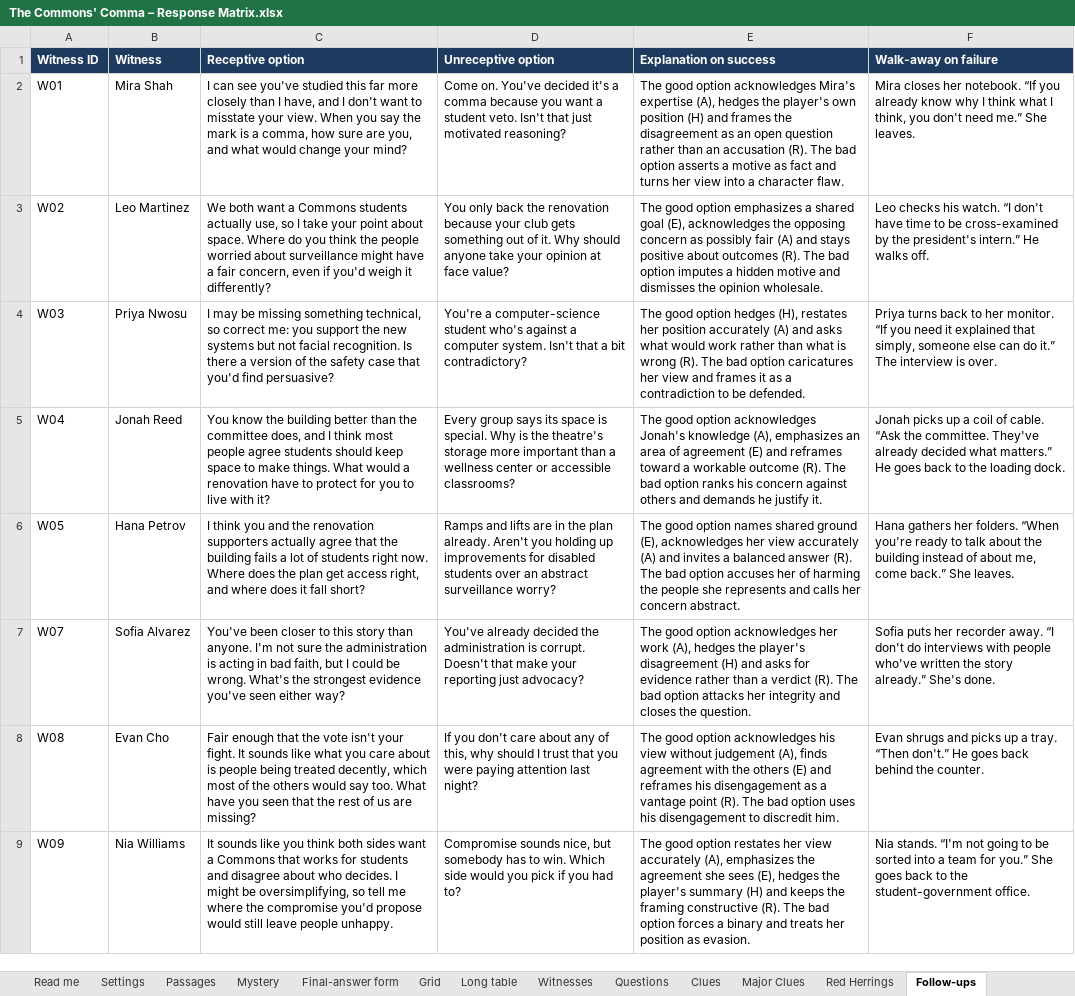
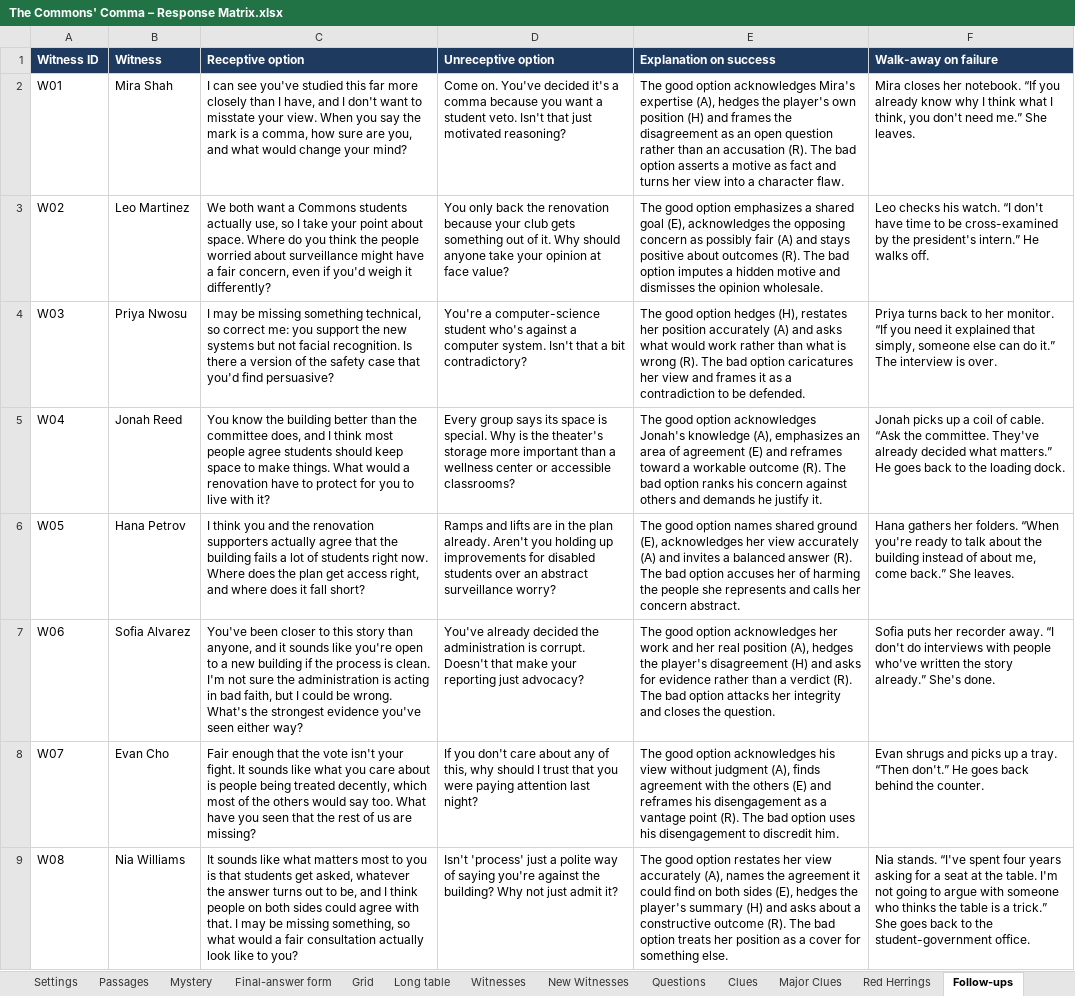
Before and after one commit to HolyTispoon/HEARsay-Mysteries, an Excel workbook: scenarios/commons-comma/The Commons' Comma – Response Matrix.xlsx, sheet Follow-ups, drawn as a sheet; values as stored, in another font and other column widths than the file's, no borders; charts and pictures not drawn; removed rows and columns are numbered as before the commit, all else as after; the diff names each change by its address in the sheet, - before the commit and + after, or states it on an @@ line.

```diff
--- a/scenarios/commons-comma/The Commons' Comma – Response Matrix.xlsx (sheet Follow-ups)
+++ b/scenarios/commons-comma/The Commons' Comma – Response Matrix.xlsx (sheet Follow-ups)
+sheet tab: New Witnesses
-D5 (Unreceptive option): …is the theatre's storage more…
+D5 (Unreceptive option): …is the theater's storage more…
+row 7: W06 | Sofia Alvarez | You've been closer to this story than anyone, and it sounds like you're open to a new building if the process is clean. I'm not sure the administration is acting in bad faith, but I could be wrong. What's the strongest evidence you've seen either way? | You've already decided the administration is corrupt. Doesn't that make your reporting just advocacy? | The good option acknowledges her work and her real position (A), hedges the player's disagreement (H) and asks for evidence rather than a verdict (R). The bad option attacks her integrity and closes the question. | Sofia puts her recorder away. “I don't do interviews with people who've written the story already.” She's done.
-B8 (Witness): Sofia Alvarez
+B8 (Witness): Evan Cho
-C8 (Receptive option): You've been closer to this story than anyone. I'm not sure the administration is acting in bad faith, but I could be wrong. What's the strongest evidence you've seen either way?
+C8 (Receptive option): Fair enough that the vote isn't your fight. It sounds like what you care about is people being treated decently, which most of the others would say too. What have you seen that the rest of us are missing?
-D8 (Unreceptive option): You've already decided the administration is corrupt. Doesn't that make your reporting just advocacy?
+D8 (Unreceptive option): If you don't care about any of this, why should I trust that you were paying attention last night?
-E8 (Explanation on success): …option acknowledges her work (A), hedges the player's disagreement (H) and asks for evidence rather than a verdict (R). The bad option attacks her integrity and closes the question.
+E8 (Explanation on success): …option acknowledges his view without judgment (A), finds agreement with the others (E) and reframes his disengagement as a vantage point (R). The bad option uses his disengagement to discredit him.
-F8 (Walk-away on failure): Sofia puts her recorder away. “I don't do interviews with people who've written the story already.” She's done.
+F8 (Walk-away on failure): Evan shrugs and picks up a tray. “Then don't.” He goes back behind the counter.
-B9 (Witness): Evan Cho
+B9 (Witness): Nia Williams
-C9 (Receptive option): Fair enough that the vote isn't your fight. It sounds like what you care about is people being treated decently, which most of the others would say too. What have you seen that the rest of us are missing?
+C9 (Receptive option): It sounds like what matters most to you is that students get asked, whatever the answer turns out to be, and I think people on both sides could agree with that. I may be missing something, so what would a fair consultation actually look like to you?
-D9 (Unreceptive option): If you don't care about any of this, why should I trust that you were paying attention last night?
+D9 (Unreceptive option): Isn't 'process' just a polite way of saying you're against the building? Why not just admit it?
-E9 (Explanation on success): …good option acknowledges his view without judgement (A), finds agreement with the others (E) and reframes his disengagement as a vantage point (R). The bad option uses his disengagement to discredit him.
+E9 (Explanation on success): …good option restates her view accurately (A), names the agreement it could find on both sides (E), hedges the player's summary (H) and asks about a constructive outcome (R). The bad option treats her position as a cover for something else.
-F9 (Walk-away on failure): Evan shrugs and picks up a tray. “Then don't.” He goes back behind the counter.
+F9 (Walk-away on failure): Nia stands. “I've spent four years asking for a seat at the table. I'm not going to argue with someone who thinks the table is a trick.” She goes back to the student-government office.
-row 9: W09 | Nia Williams | It sounds like you think both sides want a Commons that works for students and disagree about who decides. I might be oversimplifying, so tell me where the compromise you'd propose would still leave people unhappy. | Compromise sounds nice, but somebody has to win. Which side would you pick if you had to? | The good option restates her view accurately (A), emphasizes the agreement she sees (E), hedges the player's summary (H) and keeps the framing constructive (R). The bad option forces a binary and treats her position as evasion. | Nia stands. “I'm not going to be sorted into a team for you.” She goes back to the student-government office.
```
Also changed, not shown: sheet Long table, sheet Grid, sheet Red Herrings, sheet Witnesses, sheet Clues, sheet Questions, 4 more sheets, charts or pictures, 4 other files.
